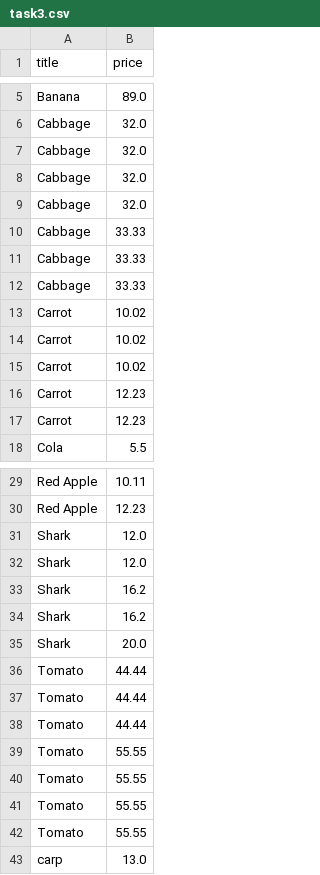
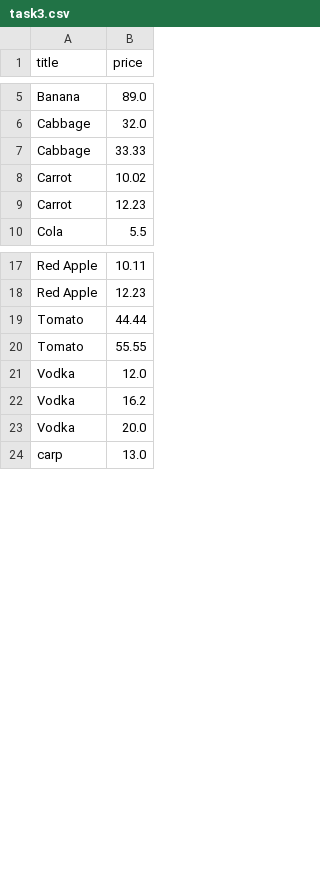
Before and after one commit to sgorgun/inner-join, a CSV file: InnerJoin.Tests/Data/task3.csv, drawn as a sheet; only a part is shown, gaps mark what is left out; the diff covers the shown part only.

Commit message:
Updacte data in CSV files and DB. Add new regexp

```diff
--- a/InnerJoin.Tests/Data/task3.csv
+++ b/InnerJoin.Tests/Data/task3.csv
@@ -6,12 +6,4 @@ Banana,89.0
 Cabbage,32.0
-Cabbage,32.0
-Cabbage,32.0
-Cabbage,32.0
-Cabbage,33.33
-Cabbage,33.33
 Cabbage,33.33
 Carrot,10.02
-Carrot,10.02
-Carrot,10.02
-Carrot,12.23
 Carrot,12.23
@@ -30,14 +18,7 @@ Red Apple,10.11
 Red Apple,12.23
-Shark,12.0
-Shark,12.0
-Shark,16.2
-Shark,16.2
-Shark,20.0
-Tomato,44.44
-Tomato,44.44
 Tomato,44.44
 Tomato,55.55
-Tomato,55.55
-Tomato,55.55
-Tomato,55.55
+Vodka,12.0
+Vodka,16.2
+Vodka,20.0
 carp,13.0
```
Also changed, not shown: 4 removed rows elsewhere in this file, InnerJoin.Tests/Data/task1.csv, InnerJoin.Tests/Data/task2.csv, 2 other files.
